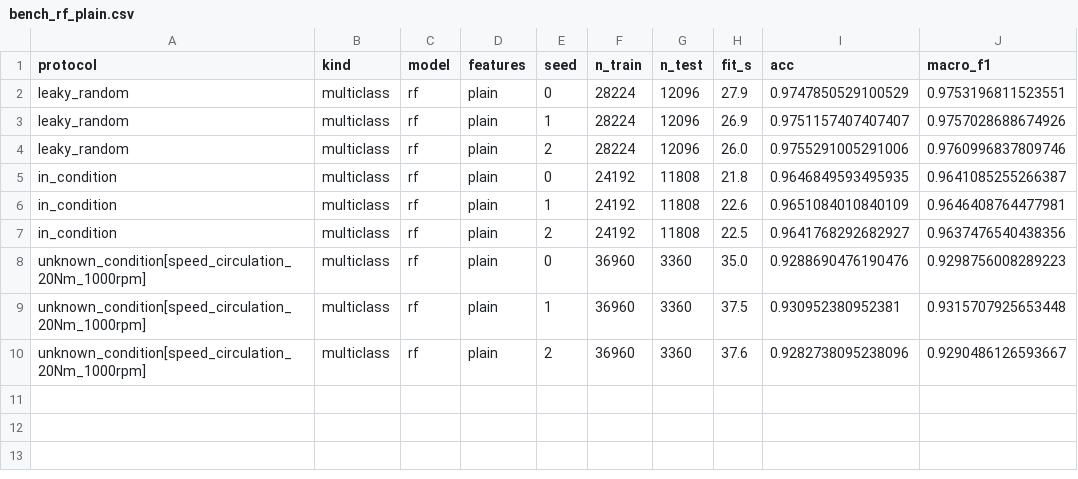
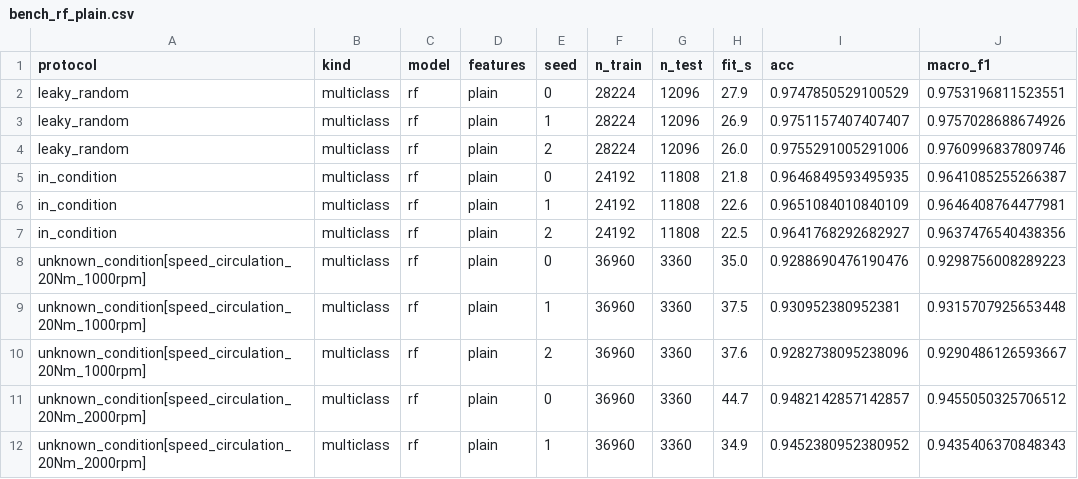
Before and after one commit to htcanseven/Claude, a CSV file: mcc5-thu-baselines/results/bench_rf_plain.csv, drawn as a sheet; the diff names each change by its address in the sheet, - before the commit and + after, or states it on an @@ line.

```diff
--- a/mcc5-thu-baselines/results/bench_rf_plain.csv
+++ b/mcc5-thu-baselines/results/bench_rf_plain.csv
+row 11: unknown_condition[speed_circulation_20Nm_2000rpm] | multiclass | rf | plain | 0 | 36960 | 3360 | 44.7 | 0.9482142857142857 | 0.9455050325706512
+row 12: unknown_condition[speed_circulation_20Nm_2000rpm] | multiclass | rf | plain | 1 | 36960 | 3360 | 34.9 | 0.9452380952380952 | 0.9435406370848343
```
Also changed, not shown: 4 other files.
